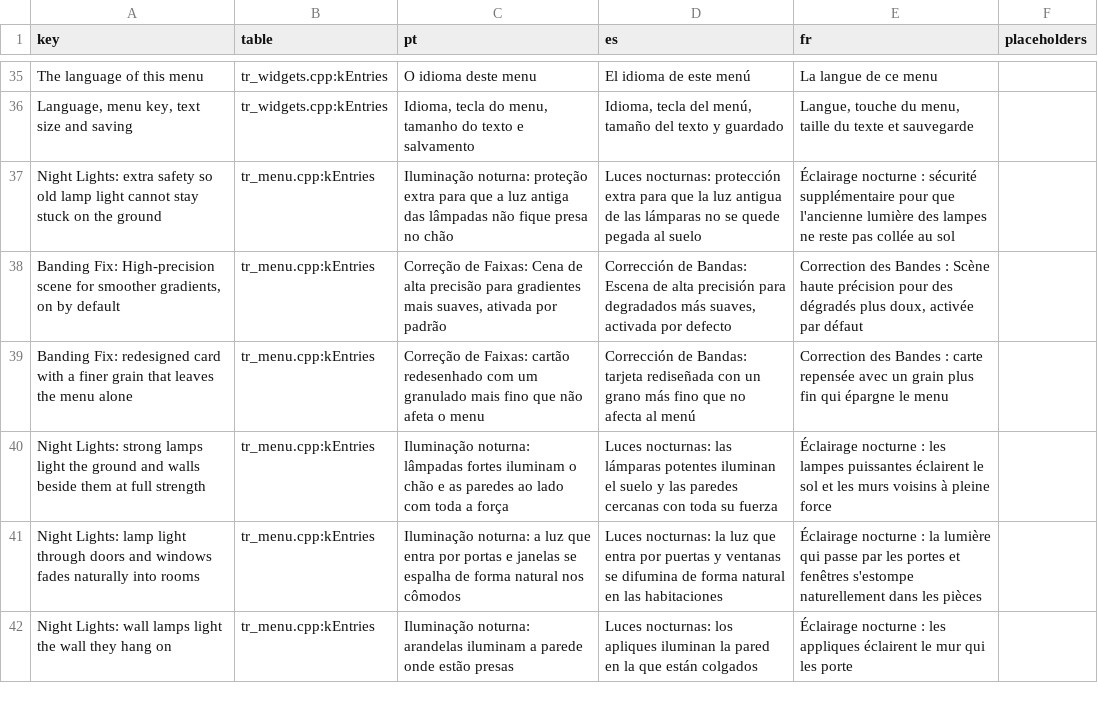
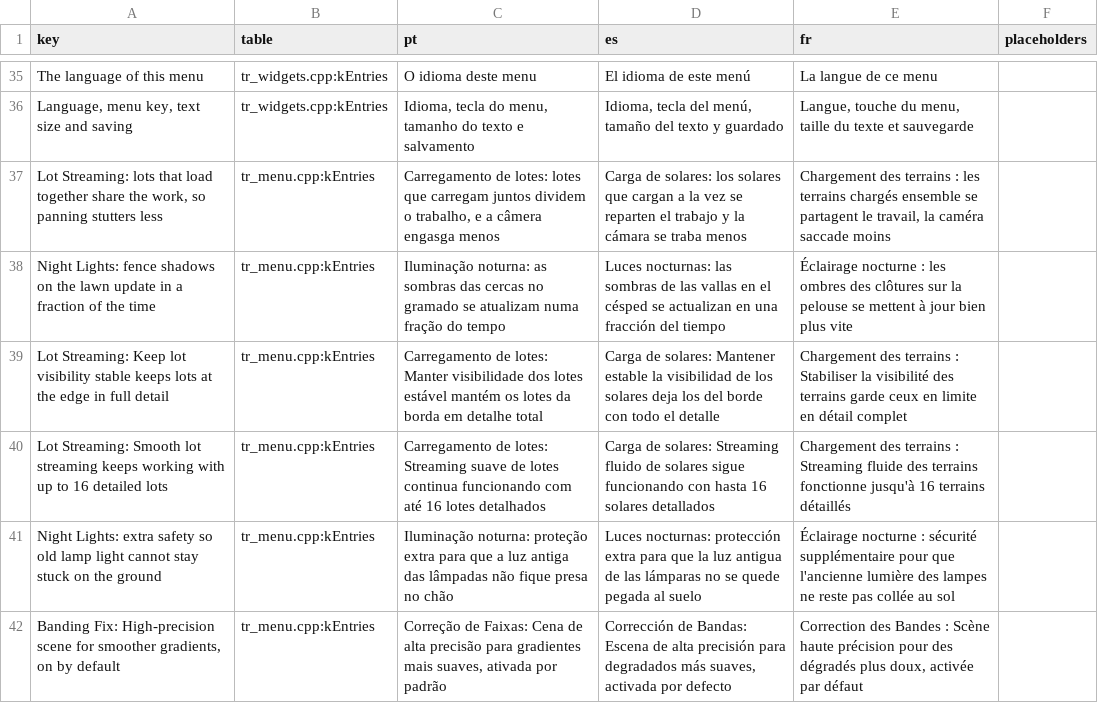
Before and after one commit to loinyx/Sims3-ApexRadiance, a TSV file: i18n/keys.tsv, drawn as a sheet; only a part is shown, gaps mark what is left out; the shorter side is filled out with more unchanged rows.

Commit message:
release: prepare 2.16.2
What's new lines in every menu language, the release page and its index, and
the released features marked in their Status tables.

```diff
--- a/i18n/keys.tsv
+++ b/i18n/keys.tsv
@@ -36,2 +36,6 @@ The language of this menu	tr_widgets.cpp:kEntries	O idioma deste menu	El idioma
 Language, menu key, text size and saving	tr_widgets.cpp:kEntries	Idioma, tecla do menu, tamanho do texto e salvamento	Idioma, tecla del menú, tamaño del texto y guardado	Langue, touche du menu, taille du texte et sauvegarde	
+Lot Streaming: lots that load together share the work, so panning stutters less	tr_menu.cpp:kEntries	Carregamento de lotes: lotes que carregam juntos dividem o trabalho, e a câmera engasga menos	Carga de solares: los solares que cargan a la vez se reparten el trabajo y la cámara se traba menos	Chargement des terrains : les terrains chargés ensemble se partagent le travail, la caméra saccade moins	
+Night Lights: fence shadows on the lawn update in a fraction of the time	tr_menu.cpp:kEntries	Iluminação noturna: as sombras das cercas no gramado se atualizam numa fração do tempo	Luces nocturnas: las sombras de las vallas en el césped se actualizan en una fracción del tiempo	Éclairage nocturne : les ombres des clôtures sur la pelouse se mettent à jour bien plus vite	
+Lot Streaming: Keep lot visibility stable keeps lots at the edge in full detail	tr_menu.cpp:kEntries	Carregamento de lotes: Manter visibilidade dos lotes estável mantém os lotes da borda em detalhe total	Carga de solares: Mantener estable la visibilidad de los solares deja los del borde con todo el detalle	Chargement des terrains : Stabiliser la visibilité des terrains garde ceux en limite en détail complet	
+Lot Streaming: Smooth lot streaming keeps working with up to 16 detailed lots	tr_menu.cpp:kEntries	Carregamento de lotes: Streaming suave de lotes continua funcionando com até 16 lotes detalhados	Carga de solares: Streaming fluido de solares sigue funcionando con hasta 16 solares detallados	Chargement des terrains : Streaming fluide des terrains fonctionne jusqu'à 16 terrains détaillés	
 Night Lights: extra safety so old lamp light cannot stay stuck on the ground	tr_menu.cpp:kEntries	Iluminação noturna: proteção extra para que a luz antiga das lâmpadas não fique presa no chão	Luces nocturnas: protección extra para que la luz antigua de las lámparas no se quede pegada al suelo	Éclairage nocturne : sécurité supplémentaire pour que l'ancienne lumière des lampes ne reste pas collée au sol	
```
Also changed, not shown: 25 other files.
